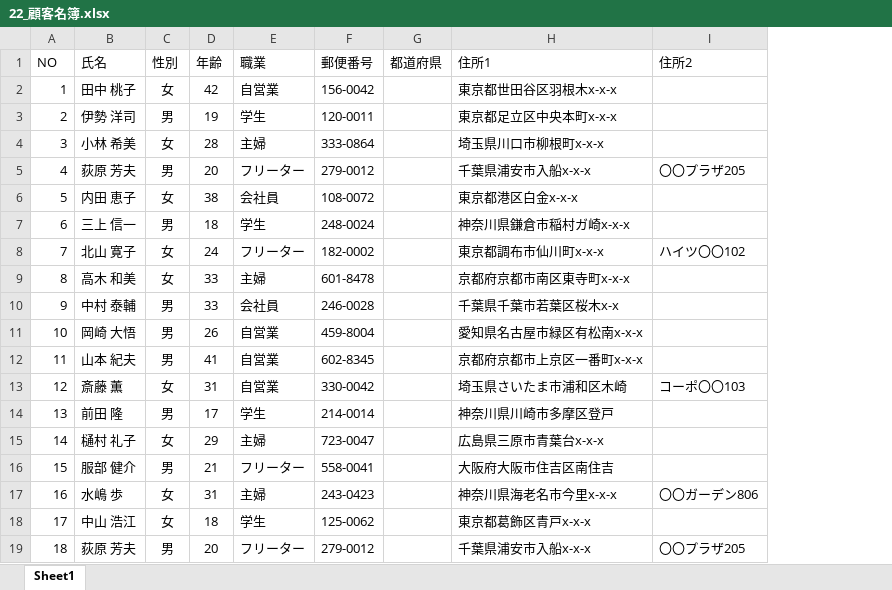
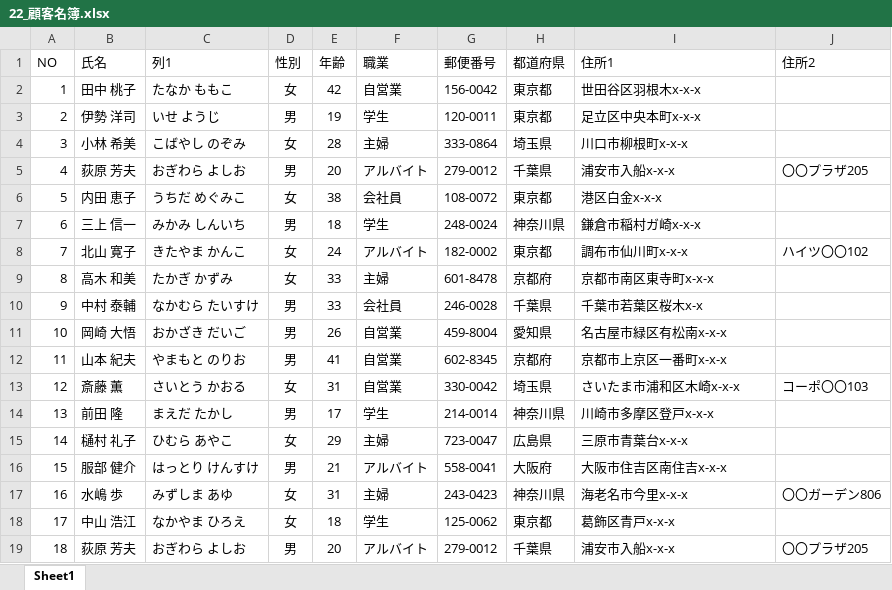
Before and after one commit to terukyunnn/excel, an Excel workbook: 22_顧客名簿.xlsx, sheet Sheet1, drawn as a sheet; values as stored, in another font and other column widths than the file's, no borders; table styles not drawn; addresses are those after the commit; the diff names each change by its address in the sheet, - before the commit and + after, or states it on an @@ line.

Commit message:
第2章-顧客名簿:作成途中

```diff
--- a/22_顧客名簿.xlsx (sheet Sheet1)
+++ b/22_顧客名簿.xlsx (sheet Sheet1)
+column C (列1), rows 2-19: たなか ももこ | いせ ようじ | こばやし のぞみ | おぎわら よしお | うちだ めぐみこ | みかみ しんいち | きたやま かんこ | たかぎ かずみ | なかむら たいすけ | おかざき だいご | やまもと のりお | さいとう かおる | まえだ たかし | ひむら あやこ | はっとり けんすけ | みずしま あゆ | なかやま ひろえ | おぎわら よしお
-H2:H3 (都道府県): (empty)
+H2:H3 (都道府県): 東京都
-I2 (住所1): 東京都世田谷区羽根木x-x-x
+I2 (住所1): 世田谷区羽根木x-x-x
-I3 (住所1): 東京都足立区中央本町x-x-x
+I3 (住所1): 足立区中央本町x-x-x
-H4 (都道府県): (empty)
+H4 (都道府県): 埼玉県
-I4 (住所1): 埼玉県川口市柳根町x-x-x
+I4 (住所1): 川口市柳根町x-x-x
-F5 (職業): フリーター
+F5 (職業): アルバイト
-H5 (都道府県): (empty)
+H5 (都道府県): 千葉県
-I5 (住所1): 千葉県浦安市入船x-x-x
+I5 (住所1): 浦安市入船x-x-x
-H6 (都道府県): (empty)
+H6 (都道府県): 東京都
-I6 (住所1): 東京都港区白金x-x-x
+I6 (住所1): 港区白金x-x-x
-H7 (都道府県): (empty)
+H7 (都道府県): 神奈川県
-I7 (住所1): 神奈川県鎌倉市稲村ガ崎x-x-x
+I7 (住所1): 鎌倉市稲村ガ崎x-x-x
-F8 (職業): フリーター
+F8 (職業): アルバイト
-H8 (都道府県): (empty)
+H8 (都道府県): 東京都
-I8 (住所1): 東京都調布市仙川町x-x-x
+I8 (住所1): 調布市仙川町x-x-x
-H9 (都道府県): (empty)
+H9 (都道府県): 京都府
-I9 (住所1): 京都府京都市南区東寺町x-x-x
+I9 (住所1): 京都市南区東寺町x-x-x
-H10 (都道府県): (empty)
+H10 (都道府県): 千葉県
-I10 (住所1): 千葉県千葉市若葉区桜木x-x
+I10 (住所1): 千葉市若葉区桜木x-x
-H11 (都道府県): (empty)
+H11 (都道府県): 愛知県
-I11 (住所1): 愛知県名古屋市緑区有松南x-x-x
+I11 (住所1): 名古屋市緑区有松南x-x-x
-H12 (都道府県): (empty)
+H12 (都道府県): 京都府
-I12 (住所1): 京都府京都市上京区一番町x-x-x
+I12 (住所1): 京都市上京区一番町x-x-x
-H13 (都道府県): (empty)
+H13 (都道府県): 埼玉県
-I13 (住所1): 埼玉県さいたま市浦和区木崎
+I13 (住所1): さいたま市浦和区木崎x-x-x
-H14 (都道府県): (empty)
+H14 (都道府県): 神奈川県
-I14 (住所1): 神奈川県川崎市多摩区登戸
+I14 (住所1): 川崎市多摩区登戸x-x-x
-H15 (都道府県): (empty)
+H15 (都道府県): 広島県
-I15 (住所1): 広島県三原市青葉台x-x-x
+I15 (住所1): 三原市青葉台x-x-x
-F16 (職業): フリーター
+F16 (職業): アルバイト
-H16 (都道府県): (empty)
+H16 (都道府県): 大阪府
-I16 (住所1): 大阪府大阪市住吉区南住吉
+I16 (住所1): 大阪市住吉区南住吉x-x-x
-H17 (都道府県): (empty)
+H17 (都道府県): 神奈川県
-I17 (住所1): 神奈川県海老名市今里x-x-x
+I17 (住所1): 海老名市今里x-x-x
-H18 (都道府県): (empty)
+H18 (都道府県): 東京都
-I18 (住所1): 東京都葛飾区青戸x-x-x
+I18 (住所1): 葛飾区青戸x-x-x
-F19 (職業): フリーター
+F19 (職業): アルバイト
-H19 (都道府県): (empty)
+H19 (都道府県): 千葉県
-I19 (住所1): 千葉県浦安市入船x-x-x
+I19 (住所1): 浦安市入船x-x-x
```
